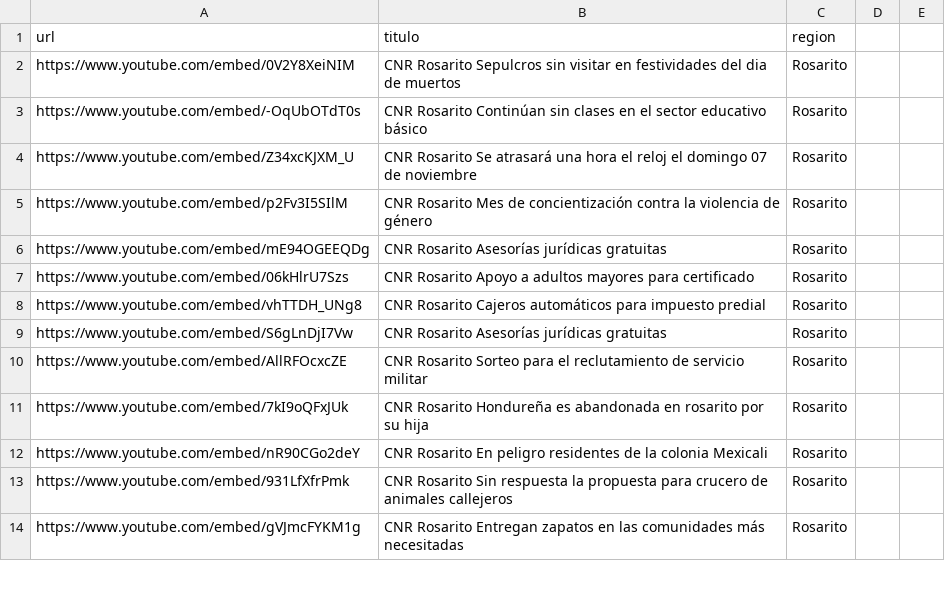
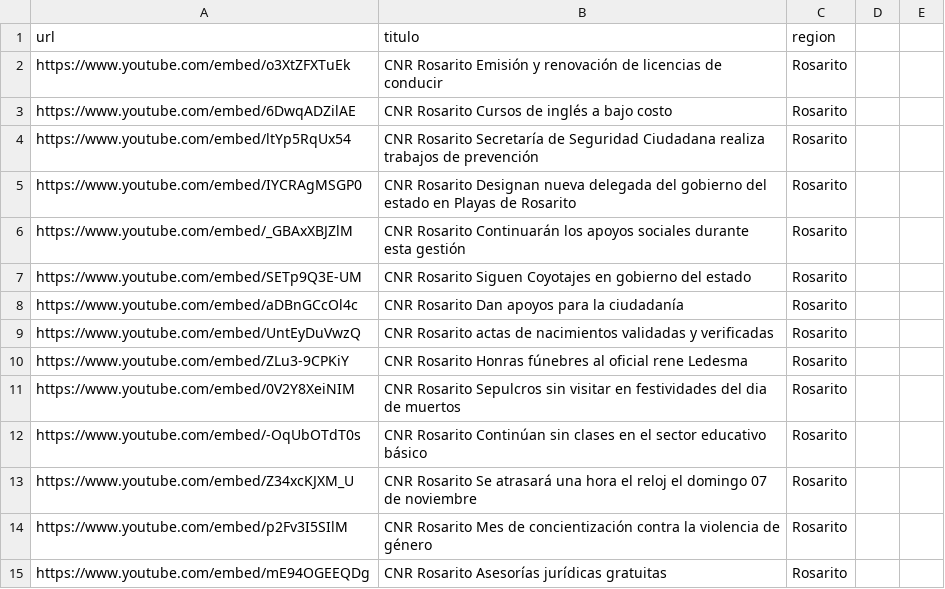
Before and after one commit to MauricioAlcala/cnr.tv, a CSV file: _data/rosarito.csv, drawn as a sheet; only a part is shown; the shorter side is filled out with more unchanged rows; the diff names each change by its address in the sheet, - before the commit and + after, or states it on an @@ line.

Commit message:
NOTAS NOVIEMBRE 4

```diff
--- a/_data/rosarito.csv
+++ b/_data/rosarito.csv
+row 2: https://www.youtube.com/embed/o3XtZFXTuEk | CNR Rosarito Emisión y renovación de licencias de conducir | Rosarito
+row 3: https://www.youtube.com/embed/6DwqADZilAE | CNR Rosarito Cursos de inglés a bajo costo | Rosarito
+row 4: https://www.youtube.com/embed/ltYp5RqUx54 | CNR Rosarito Secretaría de Seguridad Ciudadana realiza trabajos de prevención | Rosarito
+row 5: https://www.youtube.com/embed/IYCRAgMSGP0 | CNR Rosarito Designan nueva delegada del gobierno del estado en Playas de Rosarito | Rosarito
+row 6: https://www.youtube.com/embed/_GBAxXBJZlM | CNR Rosarito Continuarán los apoyos sociales durante esta gestión | Rosarito
+row 7: https://www.youtube.com/embed/SETp9Q3E-UM | CNR Rosarito Siguen Coyotajes en gobierno del estado | Rosarito
+row 8: https://www.youtube.com/embed/aDBnGCcOl4c | CNR Rosarito Dan apoyos para la ciudadanía | Rosarito
+row 9: https://www.youtube.com/embed/UntEyDuVwzQ | CNR Rosarito actas de nacimientos validadas y verificadas | Rosarito
+row 10: https://www.youtube.com/embed/ZLu3-9CPKiY | CNR Rosarito Honras fúnebres al oficial rene Ledesma | Rosarito
```
